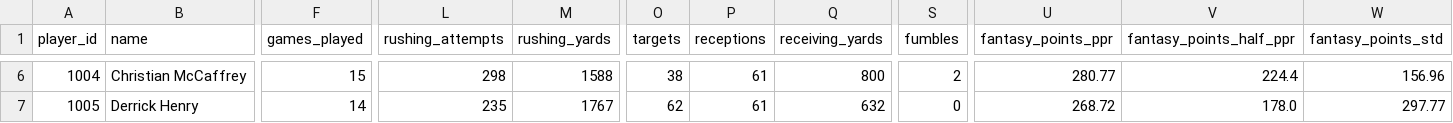
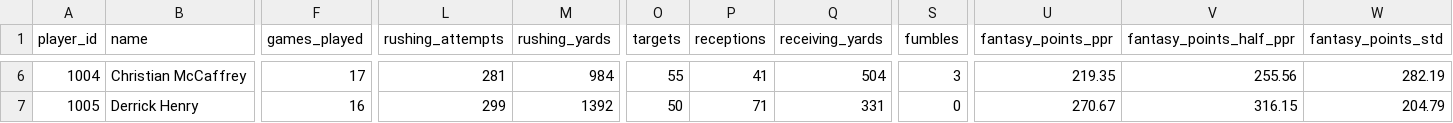
Before and after one commit to CharlesCyber/CharlesCyber, a CSV file: nfl_fantasy_stats.csv, drawn as a sheet; only a part is shown, gaps mark what is left out; the diff covers the shown part only; the diff names each change by its address in the sheet, - before the commit and + after, or states it on an @@ line.

```diff
--- a/nfl_fantasy_stats.csv
+++ b/nfl_fantasy_stats.csv
-F6 (games_played): 15
+F6 (games_played): 17
-L6 (rushing_attempts): 298
+L6 (rushing_attempts): 281
-M6 (rushing_yards): 1588
+M6 (rushing_yards): 984
-O6 (targets): 38
+O6 (targets): 55
-P6 (receptions): 61
+P6 (receptions): 41
-Q6 (receiving_yards): 800
+Q6 (receiving_yards): 504
-S6 (fumbles): 2
+S6 (fumbles): 3
-U6 (fantasy_points_ppr): 280.77
+U6 (fantasy_points_ppr): 219.35
-V6 (fantasy_points_half_ppr): 224.4
+V6 (fantasy_points_half_ppr): 255.56
-W6 (fantasy_points_std): 156.96
+W6 (fantasy_points_std): 282.19
-F7 (games_played): 14
+F7 (games_played): 16
-L7 (rushing_attempts): 235
+L7 (rushing_attempts): 299
-M7 (rushing_yards): 1767
+M7 (rushing_yards): 1392
-O7 (targets): 62
+O7 (targets): 50
-P7 (receptions): 61
+P7 (receptions): 71
-Q7 (receiving_yards): 632
+Q7 (receiving_yards): 331
-U7 (fantasy_points_ppr): 268.72
+U7 (fantasy_points_ppr): 270.67
-V7 (fantasy_points_half_ppr): 178.0
+V7 (fantasy_points_half_ppr): 316.15
-W7 (fantasy_points_std): 297.77
+W7 (fantasy_points_std): 204.79
```
Also changed, not shown: 1 added row and 121 edited cells elsewhere in this file, nfl_players.csv, 1 other file.
